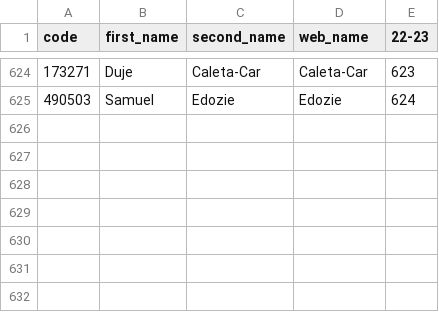
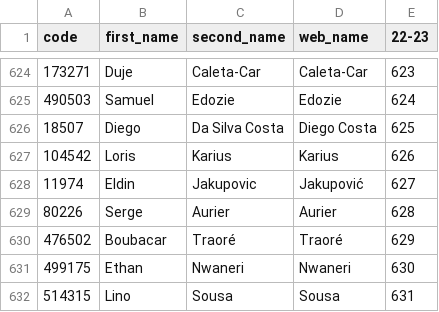
Before and after one commit to ChrisMusson/FPL-ID-Map, a CSV file: FPL/22-23.csv, drawn as a sheet; only a part is shown, gaps mark what is left out.

```diff
--- a/FPL/22-23.csv
+++ b/FPL/22-23.csv
@@ -625 +625,8 @@ code,first_name,second_name,web_name,22-23
 490503,Samuel,Edozie,Edozie,624
+18507,Diego,Da Silva Costa,Diego Costa,625
+104542,Loris,Karius,Karius,626
+11974,Eldin,Jakupovic,Jakupović,627
+80226,Serge,Aurier,Aurier,628
+476502,Boubacar,Traoré,Traoré,629
+499175,Ethan,Nwaneri,Nwaneri,630
+514315,Lino,Sousa,Sousa,631
```
Also changed, not shown: FBRef.csv, Master.csv, 2 other files.
